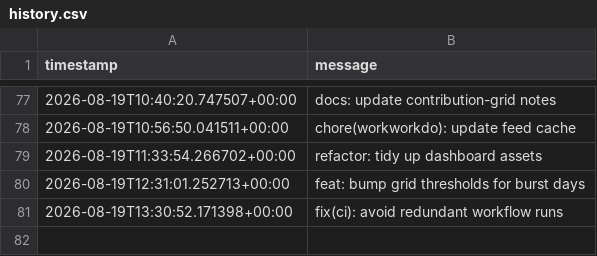
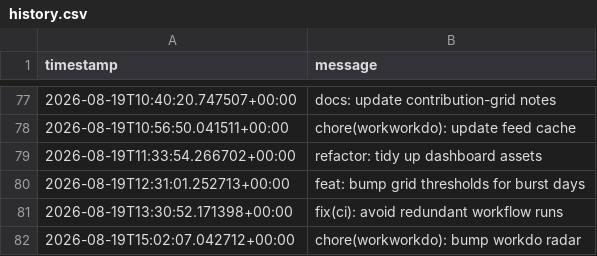
Before and after one commit to glcskl/workworkdo, a CSV file: data/history.csv, drawn as a sheet; only a part is shown, gaps mark what is left out.

Commit message:
chore(workworkdo): bump workdo radar

```diff
--- a/data/history.csv
+++ b/data/history.csv
@@ -81 +81,2 @@ timestamp,message
 2026-08-19T13:30:52.171398+00:00,fix(ci): avoid redundant workflow runs
+2026-08-19T15:02:07.042712+00:00,chore(workworkdo): bump workdo radar
```
